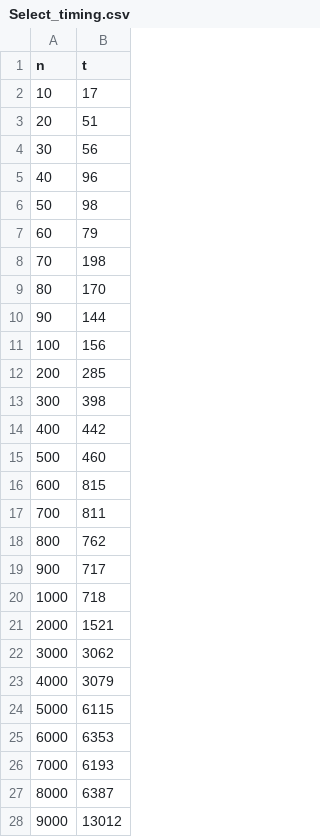
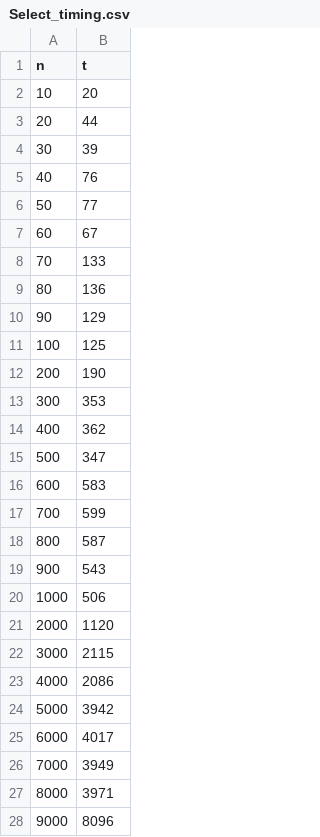
Before and after one commit to Kowareta993/color-spanning-square, a CSV file: analysis/Select_timing.csv, drawn as a sheet; only a part is shown; the diff covers the shown part only.

```diff
--- a/analysis/Select_timing.csv
+++ b/analysis/Select_timing.csv
@@ -1,28 +1,28 @@
 n,t
-10,17
-20,51
-30,56
-40,96
-50,98
-60,79
-70,198
-80,170
-90,144
-100,156
-200,285
-300,398
-400,442
-500,460
-600,815
-700,811
-800,762
-900,717
-1000,718
-2000,1521
-3000,3062
-4000,3079
-5000,6115
-6000,6353
-7000,6193
-8000,6387
-9000,13012
+10,20
+20,44
+30,39
+40,76
+50,77
+60,67
+70,133
+80,136
+90,129
+100,125
+200,190
+300,353
+400,362
+500,347
+600,583
+700,599
+800,587
+900,543
+1000,506
+2000,1120
+3000,2115
+4000,2086
+5000,3942
+6000,4017
+7000,3949
+8000,3971
+9000,8096
```
Also changed, not shown: 18 edited cells elsewhere in this file, analysis/SAT2_timing.csv, analysis/Square_timing.csv, 16 other files.
